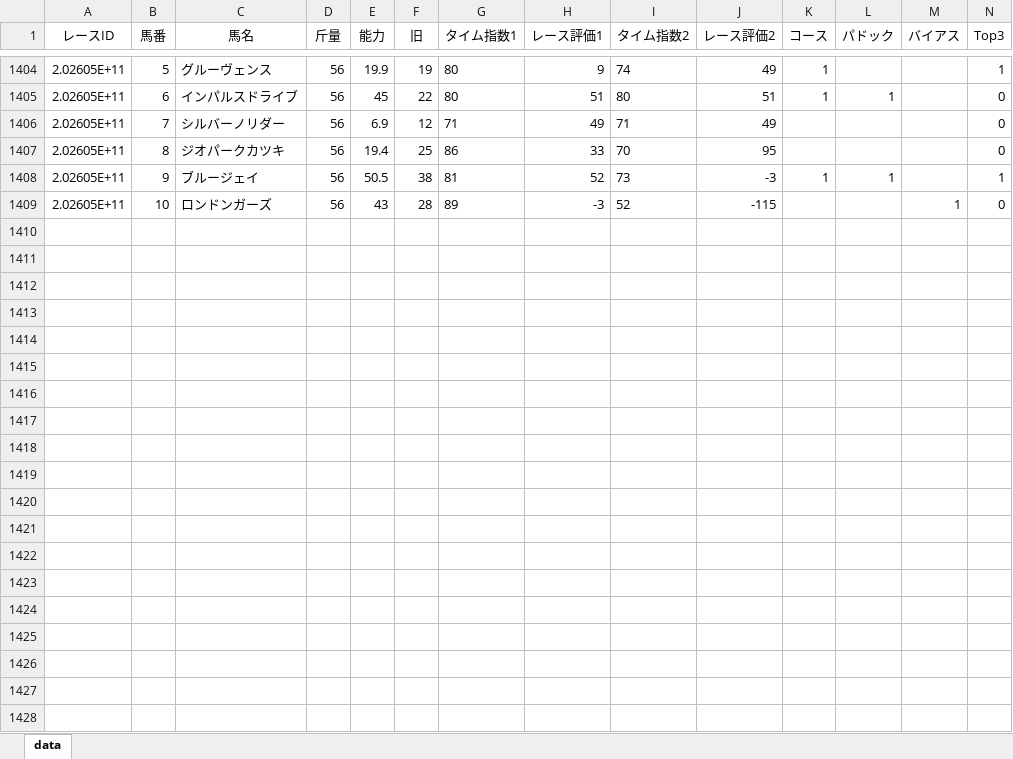
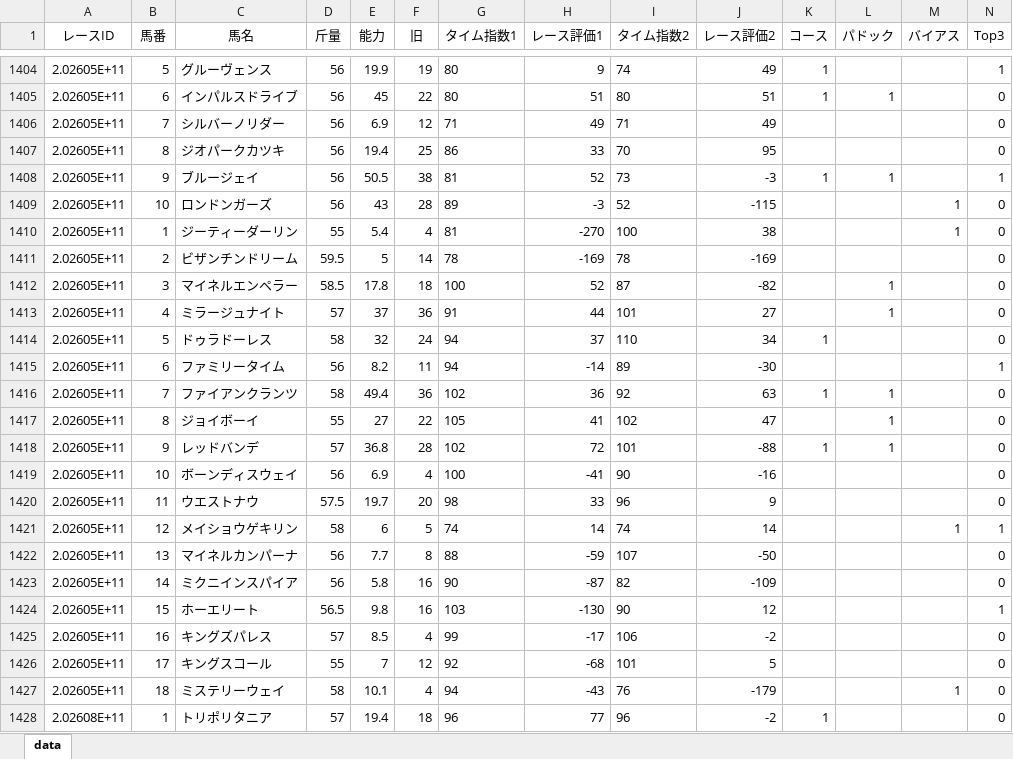
Before and after one commit to kdjkdj44410/keiba-app, an Excel workbook: train_data3.xlsx, sheet data, drawn as a sheet; only a part is shown, gaps mark what is left out; values as stored, in another font and other column widths than the file's, no borders; conditional formats not drawn; rows hold the shown columns only; the diff covers the shown part only; the diff names each change by its address in the sheet, - before the commit and + after, or states it on an @@ line.

```diff
--- a/train_data3.xlsx (sheet data)
+++ b/train_data3.xlsx (sheet data)
+row 1410: 2.02605E+11 | 1 | ジーティーダーリン | 55 | 5.4 | 4 | 81 | -270 | 100 | 38 |  |  | 1 | 0
+row 1411: 2.02605E+11 | 2 | ビザンチンドリーム | 59.5 | 5 | 14 | 78 | -169 | 78 | -169 |  |  |  | 0
+row 1412: 2.02605E+11 | 3 | マイネルエンペラー | 58.5 | 17.8 | 18 | 100 | 52 | 87 | -82 |  | 1 |  | 0
+row 1413: 2.02605E+11 | 4 | ミラージュナイト | 57 | 37 | 36 | 91 | 44 | 101 | 27 |  | 1 |  | 0
+row 1414: 2.02605E+11 | 5 | ドゥラドーレス | 58 | 32 | 24 | 94 | 37 | 110 | 34 | 1 |  |  | 0
+row 1415: 2.02605E+11 | 6 | ファミリータイム | 56 | 8.2 | 11 | 94 | -14 | 89 | -30 |  |  |  | 1
+row 1416: 2.02605E+11 | 7 | ファイアンクランツ | 58 | 49.4 | 36 | 102 | 36 | 92 | 63 | 1 | 1 |  | 0
+row 1417: 2.02605E+11 | 8 | ジョイボーイ | 55 | 27 | 22 | 105 | 41 | 102 | 47 |  | 1 |  | 0
+row 1418: 2.02605E+11 | 9 | レッドバンデ | 57 | 36.8 | 28 | 102 | 72 | 101 | -88 | 1 | 1 |  | 0
+row 1419: 2.02605E+11 | 10 | ボーンディスウェイ | 56 | 6.9 | 4 | 100 | -41 | 90 | -16 |  |  |  | 0
+row 1420: 2.02605E+11 | 11 | ウエストナウ | 57.5 | 19.7 | 20 | 98 | 33 | 96 | 9 |  |  |  | 0
+row 1421: 2.02605E+11 | 12 | メイショウゲキリン | 58 | 6 | 5 | 74 | 14 | 74 | 14 |  |  | 1 | 1
+row 1422: 2.02605E+11 | 13 | マイネルカンパーナ | 56 | 7.7 | 8 | 88 | -59 | 107 | -50 |  |  |  | 0
+row 1423: 2.02605E+11 | 14 | ミクニインスパイア | 56 | 5.8 | 16 | 90 | -87 | 82 | -109 |  |  |  | 0
+row 1424: 2.02605E+11 | 15 | ホーエリート | 56.5 | 9.8 | 16 | 103 | -130 | 90 | 12 |  |  |  | 1
+row 1425: 2.02605E+11 | 16 | キングズパレス | 57 | 8.5 | 4 | 99 | -17 | 106 | -2 |  |  |  | 0
+row 1426: 2.02605E+11 | 17 | キングスコール | 55 | 7 | 12 | 92 | -68 | 101 | 5 |  |  |  | 0
+row 1427: 2.02605E+11 | 18 | ミステリーウェイ | 58 | 10.1 | 4 | 94 | -43 | 76 | -179 |  |  | 1 | 0
+row 1428: 2.02608E+11 | 1 | トリポリタニア | 57 | 19.4 | 18 | 96 | 77 | 96 | -2 | 1 |  |  | 0
```
Also changed, not shown: 44 added rows elsewhere in this sheet, today_race2.xlsx.
